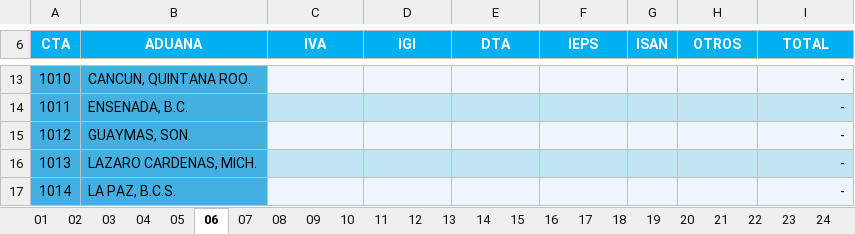
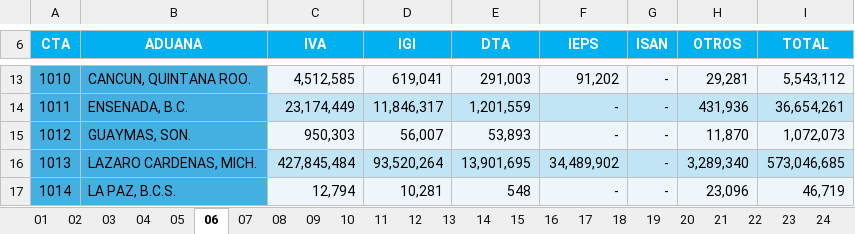
Before and after one commit to dkelly23/ajuste_aduanas_ATDT, an Excel workbook: input/aduanas_25/03_25.xlsx, sheet 06, drawn as a sheet; only a part is shown, gaps mark what is left out; values as stored, in another font and other column widths than the file's, no borders; charts and pictures not drawn; the diff covers the shown part only; the diff names each change by its address in the sheet, - before the commit and + after, or states it on an @@ line.

```diff
--- a/input/aduanas_25/03_25.xlsx (sheet 06)
+++ b/input/aduanas_25/03_25.xlsx (sheet 06)
-C13 (IVA): (empty)
+C13 (IVA): 4,512,585
-D13 (IGI): (empty)
+D13 (IGI): 619,041
-E13 (DTA): (empty)
+E13 (DTA): 291,003
-F13 (IEPS): (empty)
+F13 (IEPS): 91,202
-G13:G17 (ISAN): (empty)
+G13:G17 (ISAN): -
-H13 (OTROS): (empty)
+H13 (OTROS): 29,281
-I13 (TOTAL): -
+I13 (TOTAL): 5,543,112
-C14 (IVA): (empty)
+C14 (IVA): 23,174,449
-D14 (IGI): (empty)
+D14 (IGI): 11,846,317
-E14 (DTA): (empty)
+E14 (DTA): 1,201,559
-F14:F15 (IEPS): (empty)
+F14:F15 (IEPS): -
-H14 (OTROS): (empty)
+H14 (OTROS): 431,936
-I14 (TOTAL): -
+I14 (TOTAL): 36,654,261
-C15 (IVA): (empty)
+C15 (IVA): 950,303
-D15 (IGI): (empty)
+D15 (IGI): 56,007
-E15 (DTA): (empty)
+E15 (DTA): 53,893
-H15 (OTROS): (empty)
+H15 (OTROS): 11,870
-I15 (TOTAL): -
+I15 (TOTAL): 1,072,073
-C16 (IVA): (empty)
+C16 (IVA): 427,845,484
-D16 (IGI): (empty)
+D16 (IGI): 93,520,264
-E16 (DTA): (empty)
+E16 (DTA): 13,901,695
-F16 (IEPS): (empty)
+F16 (IEPS): 34,489,902
-H16 (OTROS): (empty)
+H16 (OTROS): 3,289,340
-I16 (TOTAL): -
+I16 (TOTAL): 573,046,685
-C17 (IVA): (empty)
+C17 (IVA): 12,794
-D17 (IGI): (empty)
+D17 (IGI): 10,281
-E17 (DTA): (empty)
+E17 (DTA): 548
-F17 (IEPS): (empty)
+F17 (IEPS): -
-H17 (OTROS): (empty)
+H17 (OTROS): 23,096
-I17 (TOTAL): -
+I17 (TOTAL): 46,719
```
Also changed, not shown: 1 added row, 1 removed row and 301 edited cells elsewhere in this sheet, sheet ACUMULADO, 20 other files.
